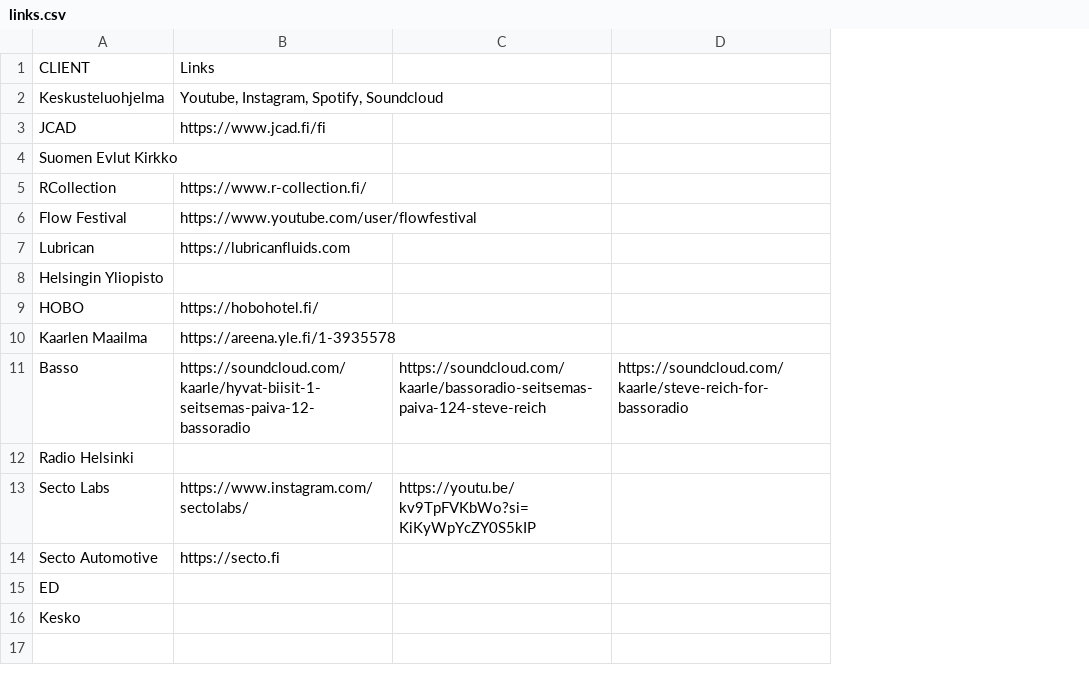
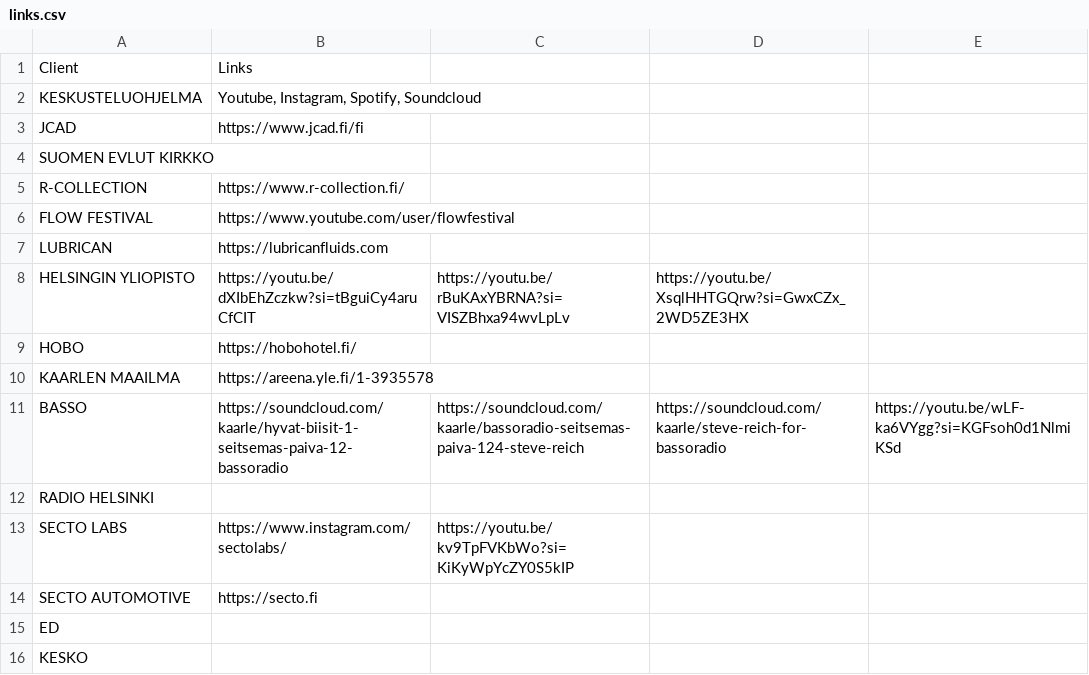
Before and after one commit to kaarlekaarle/kaarle-kumpp, a CSV file: content/csv/links.csv, drawn as a sheet; removed rows and columns are numbered as before the commit, all else as after; the diff names each change by its address in the sheet, - before the commit and + after, or states it on an @@ line.

```diff
--- a/content/csv/links.csv
+++ b/content/csv/links.csv
-column A, rows 1-16: CLIENT | Keskusteluohjelma | JCAD | Suomen Evlut Kirkko | RCollection | Flow Festival | Lubrican | Helsingin Yliopisto | HOBO | Kaarlen Maailma | Basso | Radio Helsinki | Secto Labs | Secto Automotive | ED | Kesko
+column A, rows 1-16: Client | KESKUSTELUOHJELMA | JCAD | SUOMEN EVLUT KIRKKO | R-COLLECTION | FLOW FESTIVAL | LUBRICAN | HELSINGIN YLIOPISTO | HOBO | KAARLEN MAAILMA | BASSO | RADIO HELSINKI | SECTO LABS | SECTO AUTOMOTIVE | ED | KESKO
+column E, row 11: https://youtu.be/wLF-ka6VYgg?si=KGFsoh0d1NlmiKSd
-B8: (empty)
+B8: https://youtu.be/dXIbEhZczkw?si=tBguiCy4aruCfCIT
-C8: (empty)
+C8: https://youtu.be/rBuKAxYBRNA?si=VISZBhxa94wvLpLv
-D8: (empty)
+D8: https://youtu.be/XsqlHHTGQrw?si=GwxCZx_2WD5ZE3HX
```
Also changed, not shown: content/csv/categories-description.csv, content/csv/categories.csv, 46 other files.
